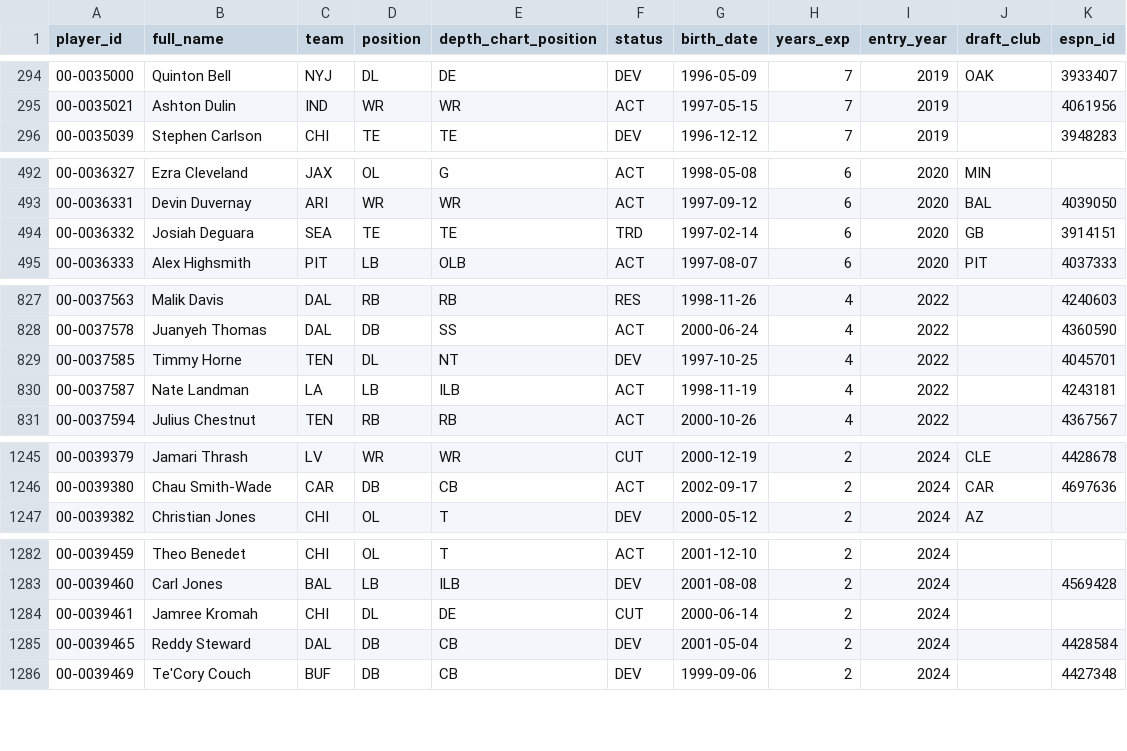
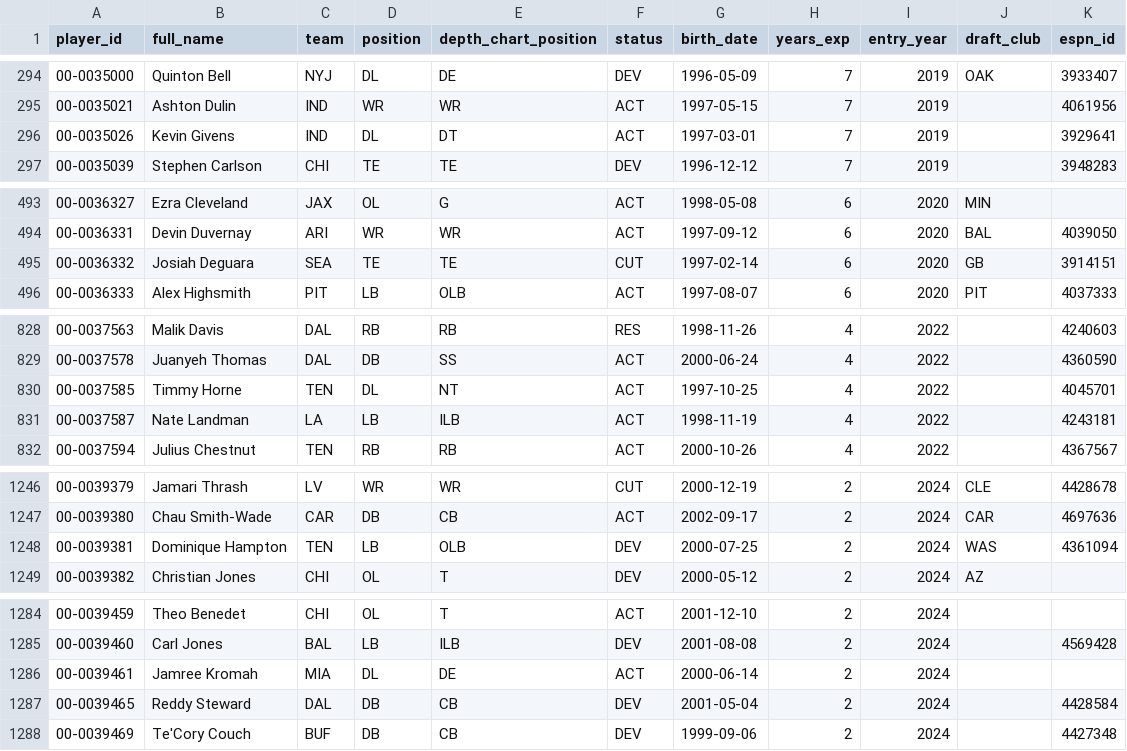
Before and after one commit to bmillercreates/The-Prop-Exchange, a CSV file: data/stats/players.csv, drawn as a sheet; only a part is shown, gaps mark what is left out; the diff covers the shown part only.

```diff
--- a/data/stats/players.csv
+++ b/data/stats/players.csv
@@ -295,2 +295,3 @@ player_id,full_name,team,position,depth_chart_position,status,birth_date,years_e
 00-0035021,Ashton Dulin,IND,WR,WR,ACT,1997-05-15,7,2019,,4061956
+00-0035026,Kevin Givens,IND,DL,DT,ACT,1997-03-01,7,2019,,3929641
 00-0035039,Stephen Carlson,CHI,TE,TE,DEV,1996-12-12,7,2019,,3948283
@@ -493,3 +494,3 @@ player_id,full_name,team,position,depth_chart_position,status,birth_date,years_e
 00-0036331,Devin Duvernay,ARI,WR,WR,ACT,1997-09-12,6,2020,BAL,4039050
-00-0036332,Josiah Deguara,SEA,TE,TE,TRD,1997-02-14,6,2020,GB,3914151
+00-0036332,Josiah Deguara,SEA,TE,TE,CUT,1997-02-14,6,2020,GB,3914151
 00-0036333,Alex Highsmith,PIT,LB,OLB,ACT,1997-08-07,6,2020,PIT,4037333
@@ -828,3 +829,3 @@ player_id,full_name,team,position,depth_chart_position,status,birth_date,years_e
 00-0037578,Juanyeh Thomas,DAL,DB,SS,ACT,2000-06-24,4,2022,,4360590
-00-0037585,Timmy Horne,TEN,DL,NT,DEV,1997-10-25,4,2022,,4045701
+00-0037585,Timmy Horne,TEN,DL,NT,ACT,1997-10-25,4,2022,,4045701
 00-0037587,Nate Landman,LA,LB,ILB,ACT,1998-11-19,4,2022,,4243181
@@ -1246,2 +1247,3 @@ player_id,full_name,team,position,depth_chart_position,status,birth_date,years_e
 00-0039380,Chau Smith-Wade,CAR,DB,CB,ACT,2002-09-17,2,2024,CAR,4697636
+00-0039381,Dominique Hampton,TEN,LB,OLB,DEV,2000-07-25,2,2024,WAS,4361094
 00-0039382,Christian Jones,CHI,OL,T,DEV,2000-05-12,2,2024,AZ,
@@ -1283,3 +1285,3 @@ player_id,full_name,team,position,depth_chart_position,status,birth_date,years_e
 00-0039460,Carl Jones,BAL,LB,ILB,DEV,2001-08-08,2,2024,,4569428
-00-0039461,Jamree Kromah,CHI,DL,DE,CUT,2000-06-14,2,2024,,
+00-0039461,Jamree Kromah,MIA,DL,DE,ACT,2000-06-14,2,2024,,
 00-0039465,Reddy Steward,DAL,DB,CB,DEV,2001-05-04,2,2024,,4428584
```
Also changed, not shown: 3 edited cells elsewhere in this file, data/injuries.csv, data/stats/games.csv, 17 other files.
